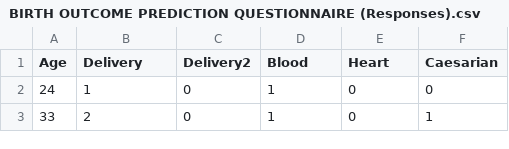
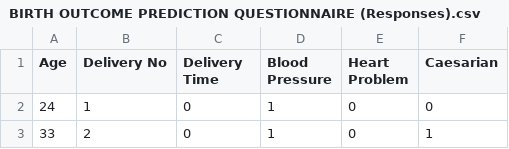
Before and after one commit to Terjik/caesarian, a CSV file: BIRTH OUTCOME PREDICTION QUESTIONNAIRE (Responses).csv, drawn as a sheet; only a part is shown.

Commit message:
Update BIRTH OUTCOME PREDICTION QUESTIONNAIRE (Responses).csv

```diff
--- a/BIRTH OUTCOME PREDICTION QUESTIONNAIRE (Responses).csv
+++ b/BIRTH OUTCOME PREDICTION QUESTIONNAIRE (Responses).csv
@@ -1,2 +1,2 @@
-Age,Delivery,Delivery2,Blood ,Heart ,Caesarian
+Age,Delivery No,Delivery Time,Blood Pressure,Heart Problem,Caesarian
 24,1,0,1,0,0
```
